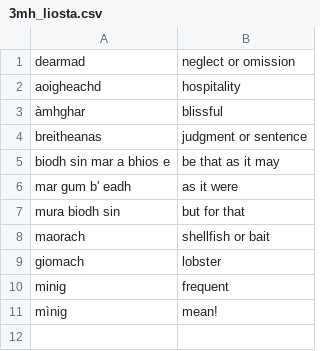
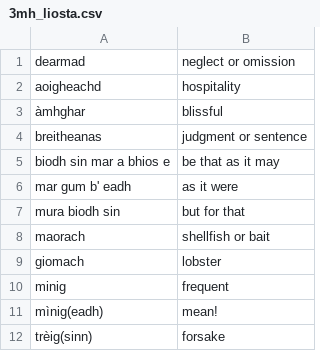
Before and after one commit to matthewmaclennan/gaidhlig, a CSV file: 3mh_liosta.csv, drawn as a sheet.

Commit message:
Update 3mh_liosta.csv

```diff
--- a/3mh_liosta.csv
+++ b/3mh_liosta.csv
@@ -10,2 +10,3 @@ giomach,lobster
 minig,frequent
-mìnig,mean!
+mìnig(eadh),mean!
+trèig(sinn),forsake
```
